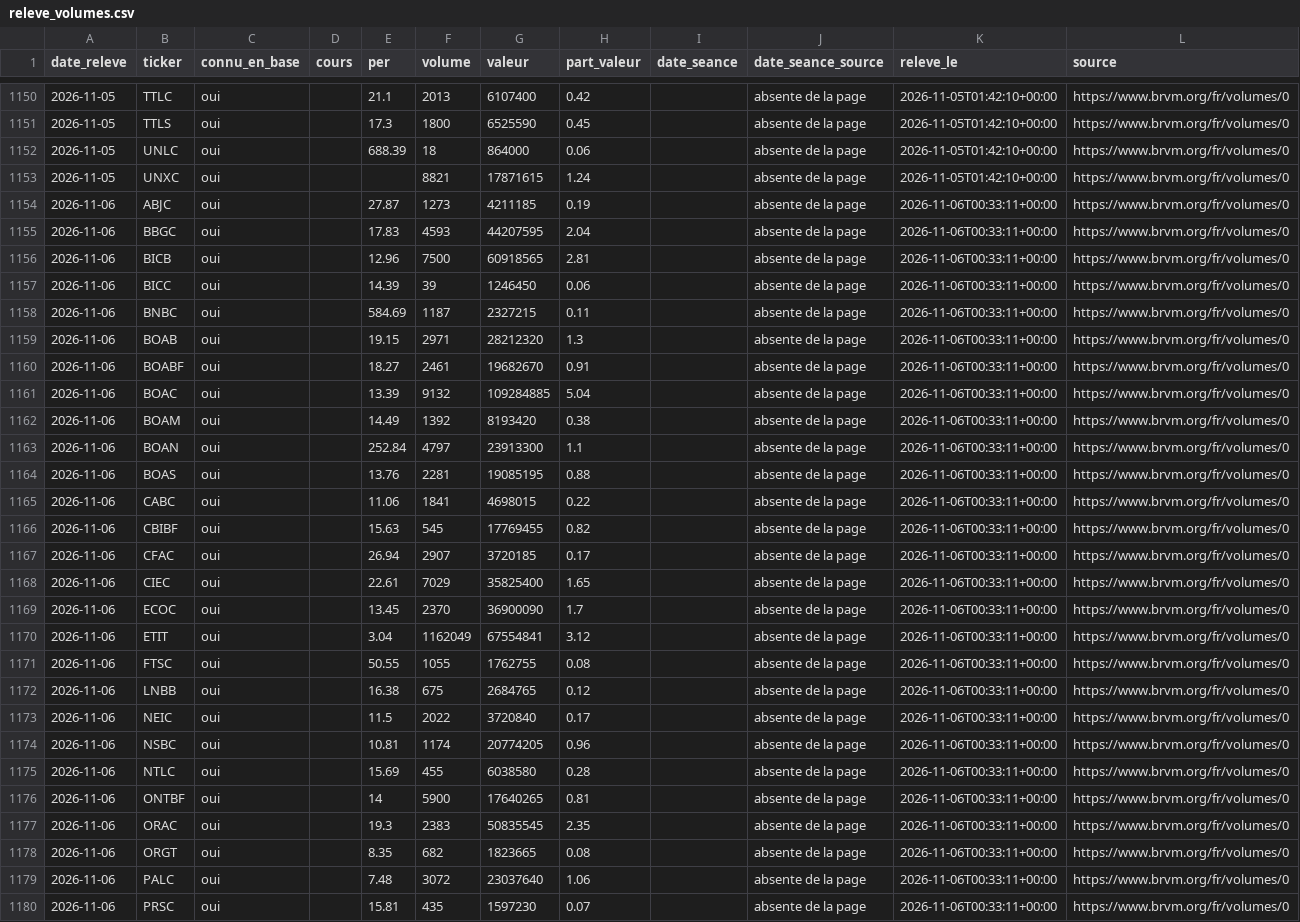
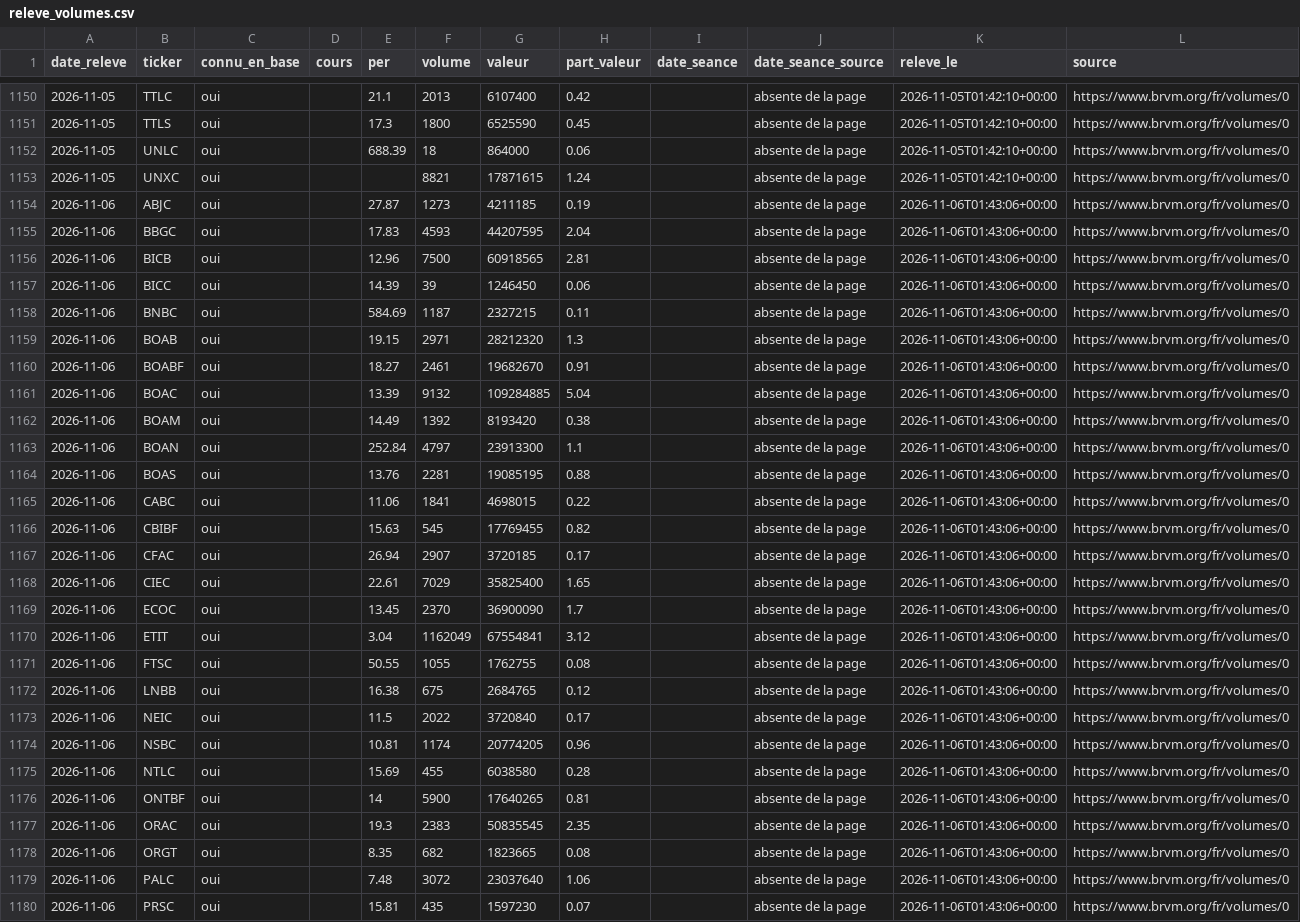
Before and after one commit to armelrosario-sys/brvm-data-pipeline, a CSV file: collecte/releve_volumes.csv, drawn as a sheet; only a part is shown, gaps mark what is left out; the diff covers the shown part only; the diff names each change by its address in the sheet, - before the commit and + after, or states it on an @@ line.

```diff
--- a/collecte/releve_volumes.csv
+++ b/collecte/releve_volumes.csv
-K1154:K1180 (releve_le): 2026-11-06T00:33:11+00:00
+K1154:K1180 (releve_le): 2026-11-06T01:43:06+00:00
```
Also changed, not shown: 21 edited cells elsewhere in this file.
